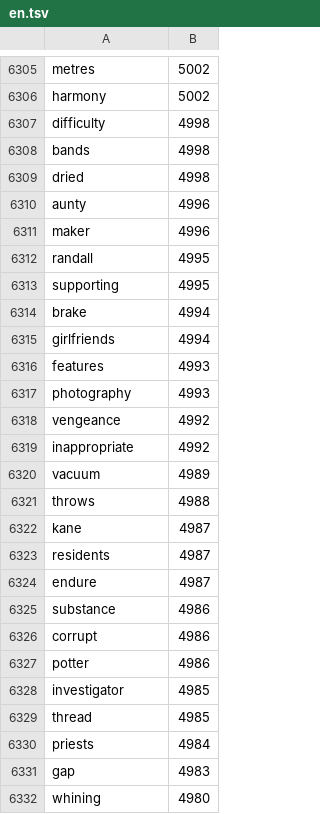
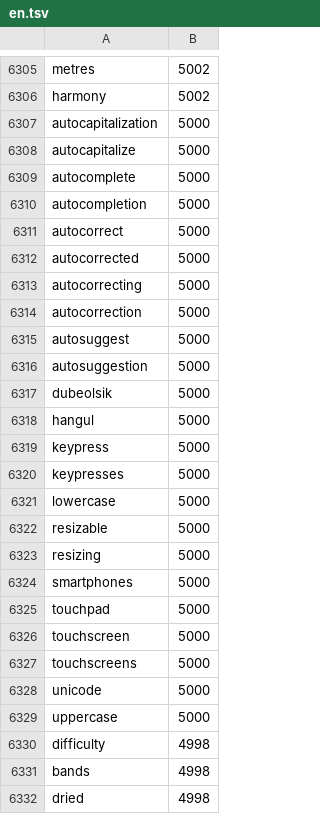
Before and after one commit to panic80/codeboard, a TSV file: app/src/main/assets/swipe/en.tsv, drawn as a sheet; only a part is shown, gaps mark what is left out; the shorter side is filled out with more unchanged rows.

Commit message:
Use offline sentence context for typing and swipe correction
Include missing keyboard vocabulary such as autocorrect. Correct strongly supported rare adjacent-key word mistakes on Space, preserve saved and chosen words, and bound swipe context by gesture evidence. Add corpus provenance, licenses, and actual IME regressions.

```diff
--- a/app/src/main/assets/swipe/en.tsv
+++ b/app/src/main/assets/swipe/en.tsv
@@ -6306,2 +6306,25 @@ metres	5002
 harmony	5002
+autocapitalization	5000
+autocapitalize	5000
+autocomplete	5000
+autocompletion	5000
+autocorrect	5000
+autocorrected	5000
+autocorrecting	5000
+autocorrection	5000
+autosuggest	5000
+autosuggestion	5000
+dubeolsik	5000
+hangul	5000
+keypress	5000
+keypresses	5000
+lowercase	5000
+resizable	5000
+resizing	5000
+smartphones	5000
+touchpad	5000
+touchscreen	5000
+touchscreens	5000
+unicode	5000
+uppercase	5000
 difficulty	4998
```
Also changed, not shown: 20 other files.
